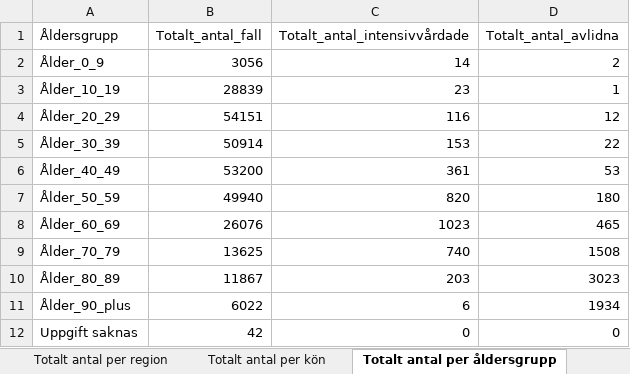
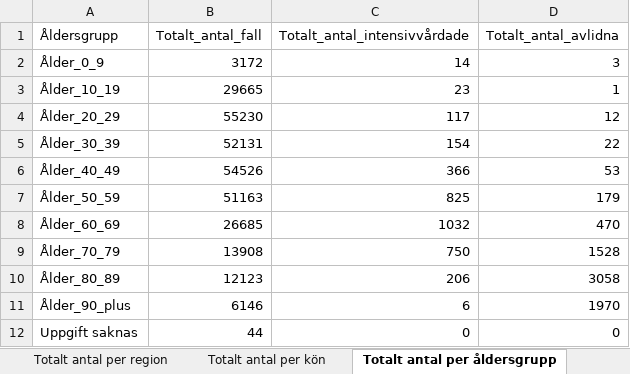
Before and after one commit to unilsson/covid19-FHM, an Excel workbook: data/Folkhalsomyndigheten_Covid19_latest.xlsx, sheet Totalt antal per åldersgrupp, drawn as a sheet; values as stored, in another font and other column widths than the file's, no borders; the diff names each change by its address in the sheet, - before the commit and + after, or states it on an @@ line.

```diff
--- a/data/Folkhalsomyndigheten_Covid19_latest.xlsx (sheet Totalt antal per åldersgrupp)
+++ b/data/Folkhalsomyndigheten_Covid19_latest.xlsx (sheet Totalt antal per åldersgrupp)
-B2 (Totalt_antal_fall): 3056
+B2 (Totalt_antal_fall): 3172
-D2 (Totalt_antal_avlidna): 2
+D2 (Totalt_antal_avlidna): 3
-B3 (Totalt_antal_fall): 28839
+B3 (Totalt_antal_fall): 29665
-B4 (Totalt_antal_fall): 54151
+B4 (Totalt_antal_fall): 55230
-C4 (Totalt_antal_intensivvårdade): 116
+C4 (Totalt_antal_intensivvårdade): 117
-B5 (Totalt_antal_fall): 50914
+B5 (Totalt_antal_fall): 52131
-C5 (Totalt_antal_intensivvårdade): 153
+C5 (Totalt_antal_intensivvårdade): 154
-B6 (Totalt_antal_fall): 53200
+B6 (Totalt_antal_fall): 54526
-C6 (Totalt_antal_intensivvårdade): 361
+C6 (Totalt_antal_intensivvårdade): 366
-B7 (Totalt_antal_fall): 49940
+B7 (Totalt_antal_fall): 51163
-C7 (Totalt_antal_intensivvårdade): 820
+C7 (Totalt_antal_intensivvårdade): 825
-D7 (Totalt_antal_avlidna): 180
+D7 (Totalt_antal_avlidna): 179
-B8 (Totalt_antal_fall): 26076
+B8 (Totalt_antal_fall): 26685
-C8 (Totalt_antal_intensivvårdade): 1023
+C8 (Totalt_antal_intensivvårdade): 1032
-D8 (Totalt_antal_avlidna): 465
+D8 (Totalt_antal_avlidna): 470
-B9 (Totalt_antal_fall): 13625
+B9 (Totalt_antal_fall): 13908
-C9 (Totalt_antal_intensivvårdade): 740
+C9 (Totalt_antal_intensivvårdade): 750
-D9 (Totalt_antal_avlidna): 1508
+D9 (Totalt_antal_avlidna): 1528
-B10 (Totalt_antal_fall): 11867
+B10 (Totalt_antal_fall): 12123
-C10 (Totalt_antal_intensivvårdade): 203
+C10 (Totalt_antal_intensivvårdade): 206
-D10 (Totalt_antal_avlidna): 3023
+D10 (Totalt_antal_avlidna): 3058
-B11 (Totalt_antal_fall): 6022
+B11 (Totalt_antal_fall): 6146
-D11 (Totalt_antal_avlidna): 1934
+D11 (Totalt_antal_avlidna): 1970
-B12 (Totalt_antal_fall): 42
+B12 (Totalt_antal_fall): 44
```
Also changed, not shown: sheet Antal per dag region, sheet Totalt antal per region, sheet Antal avlidna per dag, sheet Antal intensivvårdade per dag, sheet Totalt antal per kön, other sheet tabs.
